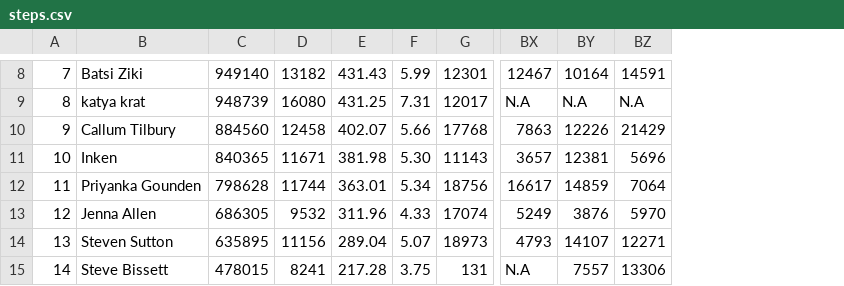
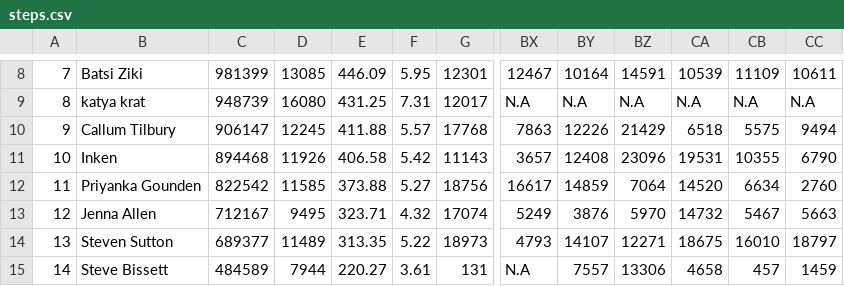
Before and after one commit to ichimatt/haikuza, a CSV file: static/steps.csv, drawn as a sheet; only a part is shown, gaps mark what is left out; the diff covers the shown part only; the diff names each change by its address in the sheet, - before the commit and + after, or states it on an @@ line.

```diff
--- a/static/steps.csv
+++ b/static/steps.csv
+column CA, rows 8-15: 10539 | N.A | 6518 | 19531 | 14520 | 14732 | 18675 | 4658
+column CB, rows 8-15: 11109 | N.A | 5575 | 10355 | 6634 | 5467 | 16010 | 457
+column CC, rows 8-15: 10611 | N.A | 9494 | 6790 | 2760 | 5663 | 18797 | 1459
-C8: 949140
+C8: 981399
-D8: 13182
+D8: 13085
-E8: 431.43
+E8: 446.09
-F8: 5.99
+F8: 5.95
-C10: 884560
+C10: 906147
-D10: 12458
+D10: 12245
-E10: 402.07
+E10: 411.88
-F10: 5.66
+F10: 5.57
-C11: 840365
+C11: 894468
-D11: 11671
+D11: 11926
-E11: 381.98
+E11: 406.58
-F11: 5.30
+F11: 5.42
-BY11: 12381
+BY11: 12408
-BZ11: 5696
+BZ11: 23096
-C12: 798628
+C12: 822542
-D12: 11744
+D12: 11585
-E12: 363.01
+E12: 373.88
-F12: 5.34
+F12: 5.27
-C13: 686305
+C13: 712167
-D13: 9532
+D13: 9495
-E13: 311.96
+E13: 323.71
-F13: 4.33
+F13: 4.32
-C14: 635895
+C14: 689377
-D14: 11156
+D14: 11489
-E14: 289.04
+E14: 313.35
-F14: 5.07
+F14: 5.22
-C15: 478015
+C15: 484589
-D15: 8241
+D15: 7944
-E15: 217.28
+E15: 220.27
-F15: 3.75
+F15: 3.61
```
Also changed, not shown: 42 edited cells elsewhere in this file.
